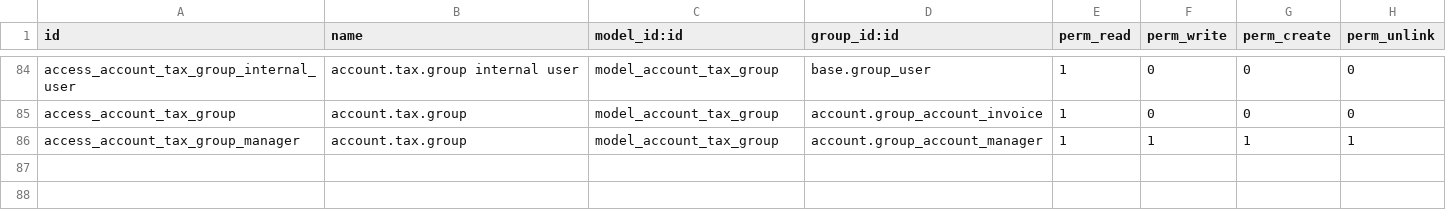
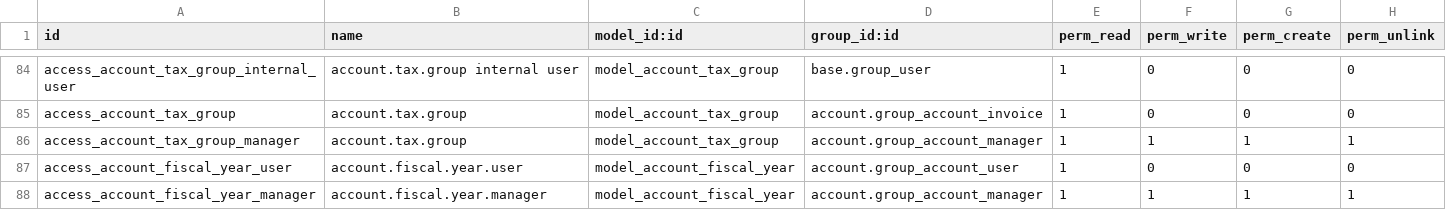
Before and after one commit to cogitoweb/OCB, a CSV file: addons/account/security/ir.model.access.csv, drawn as a sheet; only a part is shown, gaps mark what is left out.

Commit message:
[IMP] account: add account.fiscalyear model
In order to improve the fiscal year management, we allow the user to define custom fiscal years
    using the account.fiscalyear model.

Was task: https://www.odoo.com/web#id=39878&view_type=form&model=project.task&menu_id=
Was PR #20936

```diff
--- a/addons/account/security/ir.model.access.csv
+++ b/addons/account/security/ir.model.access.csv
@@ -86 +86,3 @@ access_account_tax_group,account.tax.group,model_account_tax_group,account.group
 access_account_tax_group_manager,account.tax.group,model_account_tax_group,account.group_account_manager,1,1,1,1
+access_account_fiscal_year_user,account.fiscal.year.user,model_account_fiscal_year,account.group_account_user,1,0,0,0
+access_account_fiscal_year_manager,account.fiscal.year.manager,model_account_fiscal_year,account.group_account_manager,1,1,1,1
```
Also changed, not shown: 12 other files.
